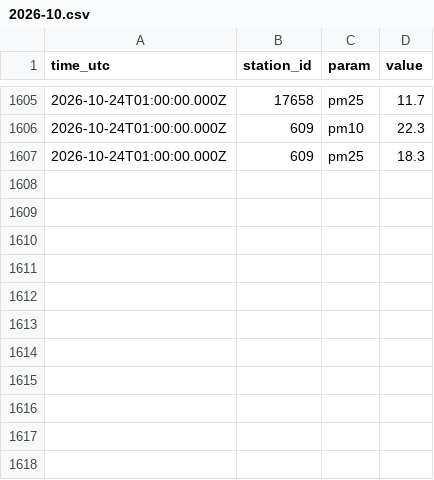
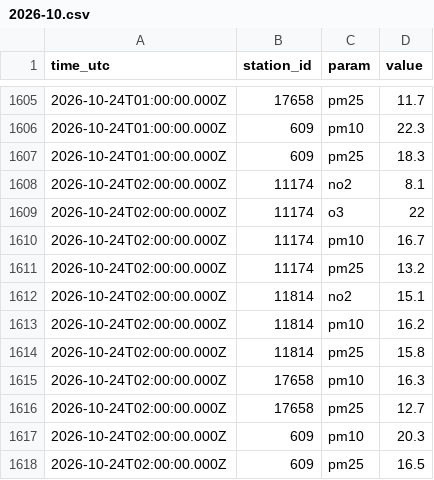
Before and after one commit to artemleshko/air-window, a CSV file: history/gios/2026-10.csv, drawn as a sheet; only a part is shown, gaps mark what is left out; the diff names each change by its address in the sheet, - before the commit and + after, or states it on an @@ line.

```diff
--- a/history/gios/2026-10.csv
+++ b/history/gios/2026-10.csv
+row 1608: 2026-10-24T02:00:00.000Z | 11174 | no2 | 8.1
+row 1609: 2026-10-24T02:00:00.000Z | 11174 | o3 | 22
+row 1610: 2026-10-24T02:00:00.000Z | 11174 | pm10 | 16.7
+row 1611: 2026-10-24T02:00:00.000Z | 11174 | pm25 | 13.2
+row 1612: 2026-10-24T02:00:00.000Z | 11814 | no2 | 15.1
+row 1613: 2026-10-24T02:00:00.000Z | 11814 | pm10 | 16.2
+row 1614: 2026-10-24T02:00:00.000Z | 11814 | pm25 | 15.8
+row 1615: 2026-10-24T02:00:00.000Z | 17658 | pm10 | 16.3
+row 1616: 2026-10-24T02:00:00.000Z | 17658 | pm25 | 12.7
+row 1617: 2026-10-24T02:00:00.000Z | 609 | pm10 | 20.3
+row 1618: 2026-10-24T02:00:00.000Z | 609 | pm25 | 16.5
```
Also changed, not shown: 1 other file.
